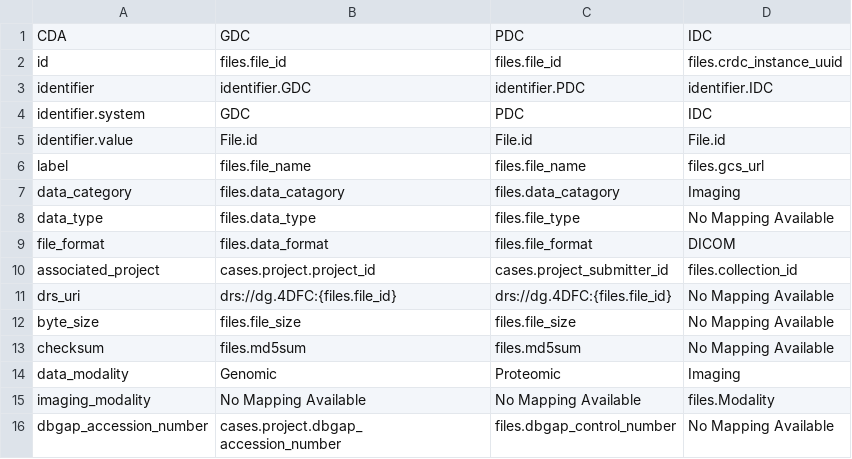
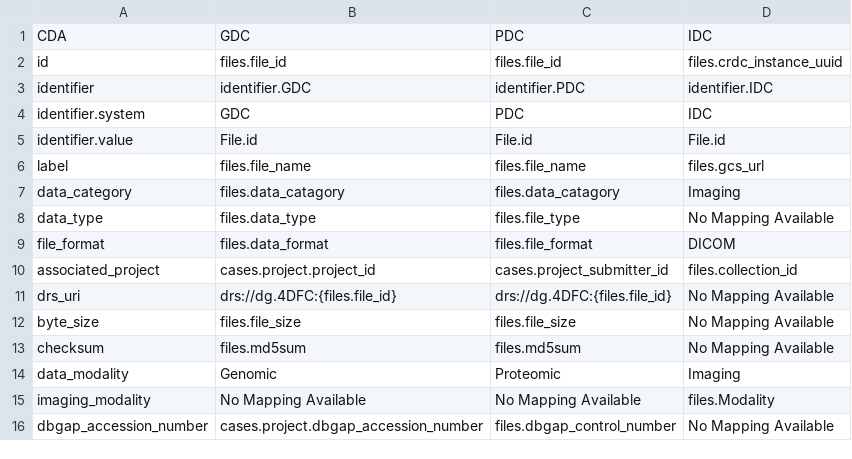
Before and after one commit to CancerDataAggregator/CDA-HelpDesk, a CSV file: docs/Model/csvs/mapping_file.csv (was docs/Model/CDAmappingsfile.csv), drawn as a sheet.

```diff
--- a/docs/Model/CDAmappingsfile.csv
+++ b/docs/Model/csvs/mapping_file.csv
@@ -15,3 +15,2 @@ data_modality,Genomic,Proteomic,Imaging
 imaging_modality,No Mapping Available,No Mapping Available,files.Modality
-dbgap_accession_number,"cases.project.dbgap_
-accession_number",files.dbgap_control_number,No Mapping Available
+dbgap_accession_number,"cases.project.dbgap_accession_number",files.dbgap_control_number,No Mapping Available
```
Also changed, not shown: docs/Model/csvs/mapping_researchsubject.csv, docs/Model/csvs/mapping_specimen.csv, 37 other files.
